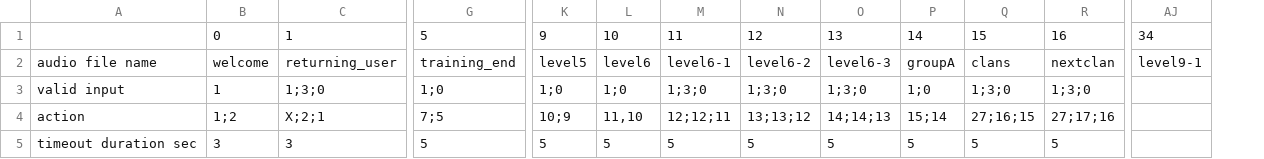
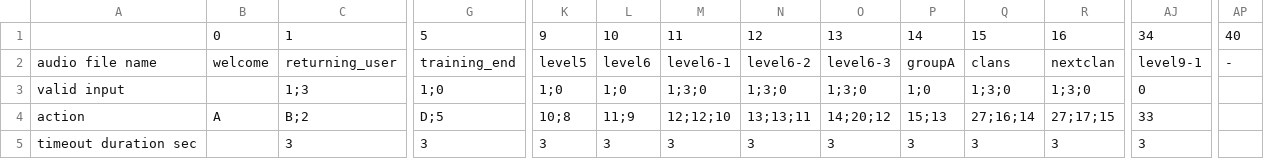
Before and after one commit to sankethkumar/pyGSM, a CSV file: wodaabe_bcp_skeleton.csv, drawn as a sheet; only a part is shown, gaps mark what is left out; the diff covers the shown part only; the diff names each change by its address in the sheet, - before the commit and + after, or states it on an @@ line.

```diff
--- a/wodaabe_bcp_skeleton.csv
+++ b/wodaabe_bcp_skeleton.csv
+column AP, rows 1-2: 40 | -
-B3: 1
+B3: (empty)
-C3: 1;3;0
+C3: 1;3
-AJ3: (empty)
+AJ3: 0
-B4: 1;2
+B4: A
-C4: X;2;1
+C4: B;2
-G4: 7;5
+G4: D;5
-K4: 10;9
+K4: 10;8
-L4: 11,10
+L4: 11;9
-M4: 12;12;11
+M4: 12;12;10
-N4: 13;13;12
+N4: 13;13;11
-O4: 14;14;13
+O4: 14;20;12
-P4: 15;14
+P4: 15;13
-Q4: 27;16;15
+Q4: 27;16;14
-R4: 27;17;16
+R4: 27;17;15
-AJ4: (empty)
+AJ4: 33
-B5: 3
+B5: (empty)
-G5: 5
+G5: 3
-K5: 5
+K5: 3
-L5: 5
+L5: 3
-M5: 5
+M5: 3
-N5: 5
+N5: 3
-O5: 5
+O5: 3
-P5: 5
+P5: 3
-Q5: 5
+Q5: 3
-R5: 5
+R5: 3
-AJ5: (empty)
+AJ5: 3
```
Also changed, not shown: 1 added row, 2 removed rows and 39 edited cells elsewhere in this file, call_log.csv, 6 other files.
